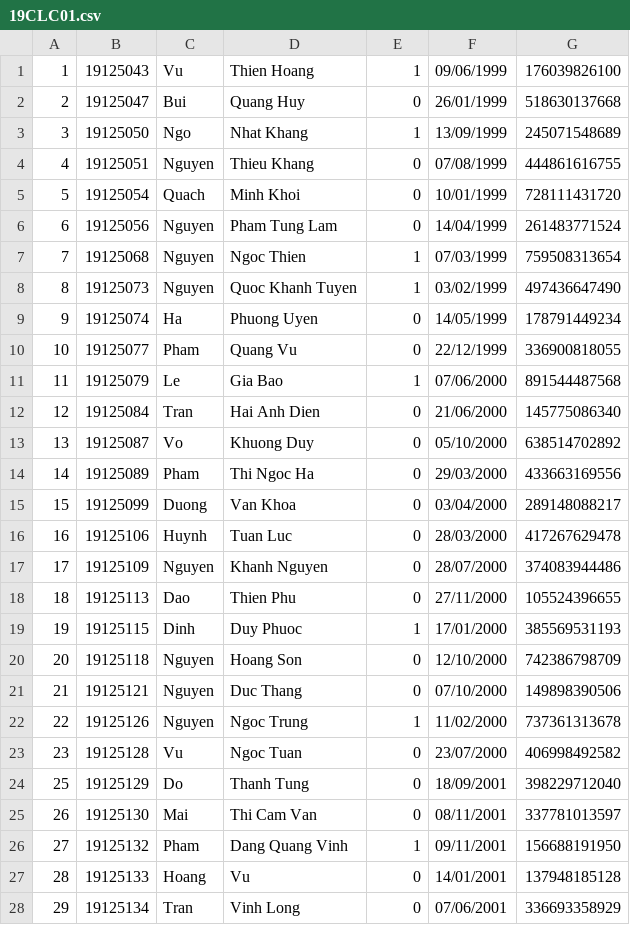
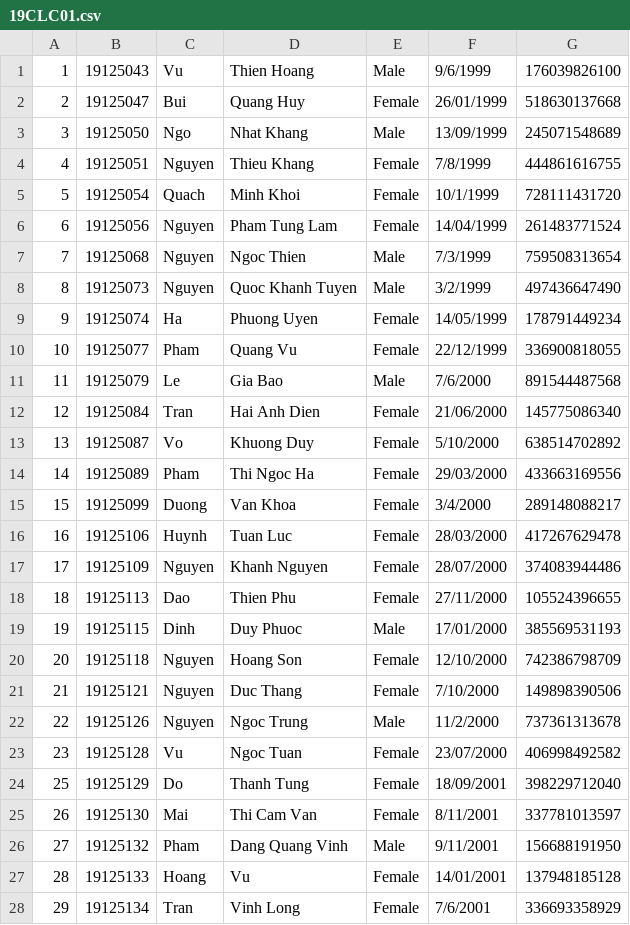
Before and after one commit to roni2406/CS162-Group6, a CSV file: CourseManagement/data/19CLC01.csv, drawn as a sheet; only a part is shown; the diff covers the shown part only.

Commit message:
fix data

```diff
--- a/CourseManagement/data/19CLC01.csv
+++ b/CourseManagement/data/19CLC01.csv
@@ -1,28 +1,28 @@
-1,19125043,Vu,Thien Hoang,1,09/06/1999,176039826100
-2,19125047,Bui,Quang Huy,0,26/01/1999,518630137668
-3,19125050,Ngo,Nhat Khang,1,13/09/1999,245071548689
-4,19125051,Nguyen,Thieu Khang,0,07/08/1999,444861616755
-5,19125054,Quach,Minh Khoi,0,10/01/1999,728111431720
-6,19125056,Nguyen,Pham Tung Lam,0,14/04/1999,261483771524
-7,19125068,Nguyen,Ngoc Thien,1,07/03/1999,759508313654
-8,19125073,Nguyen,Quoc Khanh Tuyen,1,03/02/1999,497436647490
-9,19125074,Ha,Phuong Uyen,0,14/05/1999,178791449234
-10,19125077,Pham,Quang Vu,0,22/12/1999,336900818055
-11,19125079,Le,Gia Bao,1,07/06/2000,891544487568
-12,19125084,Tran,Hai Anh Dien,0,21/06/2000,145775086340
-13,19125087,Vo,Khuong Duy,0,05/10/2000,638514702892
-14,19125089,Pham,Thi Ngoc Ha,0,29/03/2000,433663169556
-15,19125099,Duong,Van Khoa,0,03/04/2000,289148088217
-16,19125106,Huynh,Tuan Luc,0,28/03/2000,417267629478
-17,19125109,Nguyen,Khanh Nguyen,0,28/07/2000,374083944486
-18,19125113,Dao,Thien Phu,0,27/11/2000,105524396655
-19,19125115,Dinh,Duy Phuoc,1,17/01/2000,385569531193
-20,19125118,Nguyen,Hoang Son,0,12/10/2000,742386798709
-21,19125121,Nguyen,Duc Thang,0,07/10/2000,149898390506
-22,19125126,Nguyen,Ngoc Trung,1,11/02/2000,737361313678
-23,19125128,Vu,Ngoc Tuan,0,23/07/2000,406998492582
-25,19125129,Do,Thanh Tung,0,18/09/2001,398229712040
-26,19125130,Mai,Thi Cam Van,0,08/11/2001,337781013597
-27,19125132,Pham,Dang Quang Vinh,1,09/11/2001,156688191950
-28,19125133,Hoang,Vu,0,14/01/2001,137948185128
-29,19125134,Tran,Vinh Long,0,07/06/2001,336693358929
+1,19125043,Vu,Thien Hoang,Male,9/6/1999,176039826100
+2,19125047,Bui,Quang Huy,Female,26/01/1999,518630137668
+3,19125050,Ngo,Nhat Khang,Male,13/09/1999,245071548689
+4,19125051,Nguyen,Thieu Khang,Female,7/8/1999,444861616755
+5,19125054,Quach,Minh Khoi,Female,10/1/1999,728111431720
+6,19125056,Nguyen,Pham Tung Lam,Female,14/04/1999,261483771524
+7,19125068,Nguyen,Ngoc Thien,Male,7/3/1999,759508313654
+8,19125073,Nguyen,Quoc Khanh Tuyen,Male,3/2/1999,497436647490
+9,19125074,Ha,Phuong Uyen,Female,14/05/1999,178791449234
+10,19125077,Pham,Quang Vu,Female,22/12/1999,336900818055
+11,19125079,Le,Gia Bao,Male,7/6/2000,891544487568
+12,19125084,Tran,Hai Anh Dien,Female,21/06/2000,145775086340
+13,19125087,Vo,Khuong Duy,Female,5/10/2000,638514702892
+14,19125089,Pham,Thi Ngoc Ha,Female,29/03/2000,433663169556
+15,19125099,Duong,Van Khoa,Female,3/4/2000,289148088217
+16,19125106,Huynh,Tuan Luc,Female,28/03/2000,417267629478
+17,19125109,Nguyen,Khanh Nguyen,Female,28/07/2000,374083944486
+18,19125113,Dao,Thien Phu,Female,27/11/2000,105524396655
+19,19125115,Dinh,Duy Phuoc,Male,17/01/2000,385569531193
+20,19125118,Nguyen,Hoang Son,Female,12/10/2000,742386798709
+21,19125121,Nguyen,Duc Thang,Female,7/10/2000,149898390506
+22,19125126,Nguyen,Ngoc Trung,Male,11/2/2000,737361313678
+23,19125128,Vu,Ngoc Tuan,Female,23/07/2000,406998492582
+25,19125129,Do,Thanh Tung,Female,18/09/2001,398229712040
+26,19125130,Mai,Thi Cam Van,Female,8/11/2001,337781013597
+27,19125132,Pham,Dang Quang Vinh,Male,9/11/2001,156688191950
+28,19125133,Hoang,Vu,Female,14/01/2001,137948185128
+29,19125134,Tran,Vinh Long,Female,7/6/2001,336693358929
```
Also changed, not shown: 27 edited cells elsewhere in this file, CourseManagement/data/19CLC02.csv, CourseManagement/data/20CLC02.csv, 19 other files.
